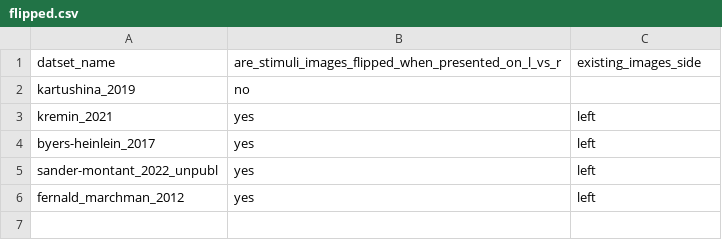
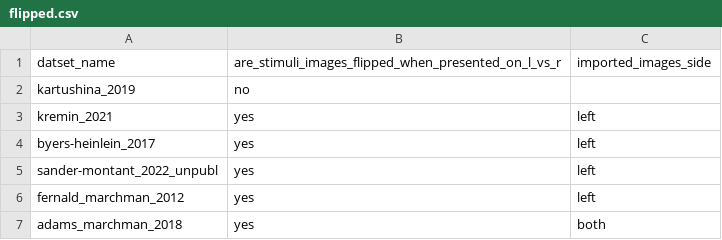
Before and after one commit to peekbank/peekbank-data-import, a CSV file: flipped.csv, drawn as a sheet.

Commit message:
fix image paths for adams_marchman_2018

```diff
--- a/flipped.csv
+++ b/flipped.csv
@@ -1,2 +1,2 @@
-datset_name, are_stimuli_images_flipped_when_presented_on_l_vs_r, existing_images_side
+datset_name,are_stimuli_images_flipped_when_presented_on_l_vs_r,imported_images_side
 kartushina_2019,no,
@@ -6 +6,2 @@ sander-montant_2022_unpubl,yes,left
 fernald_marchman_2012,yes,left
+adams_marchman_2018,yes,both
```
Also changed, not shown: 1 other file.
